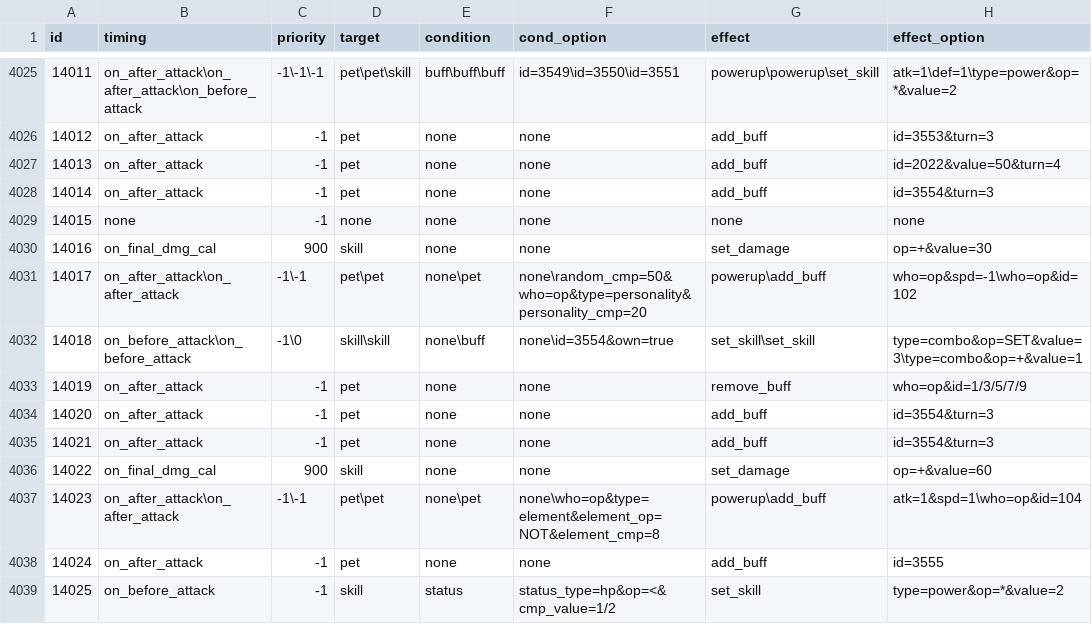
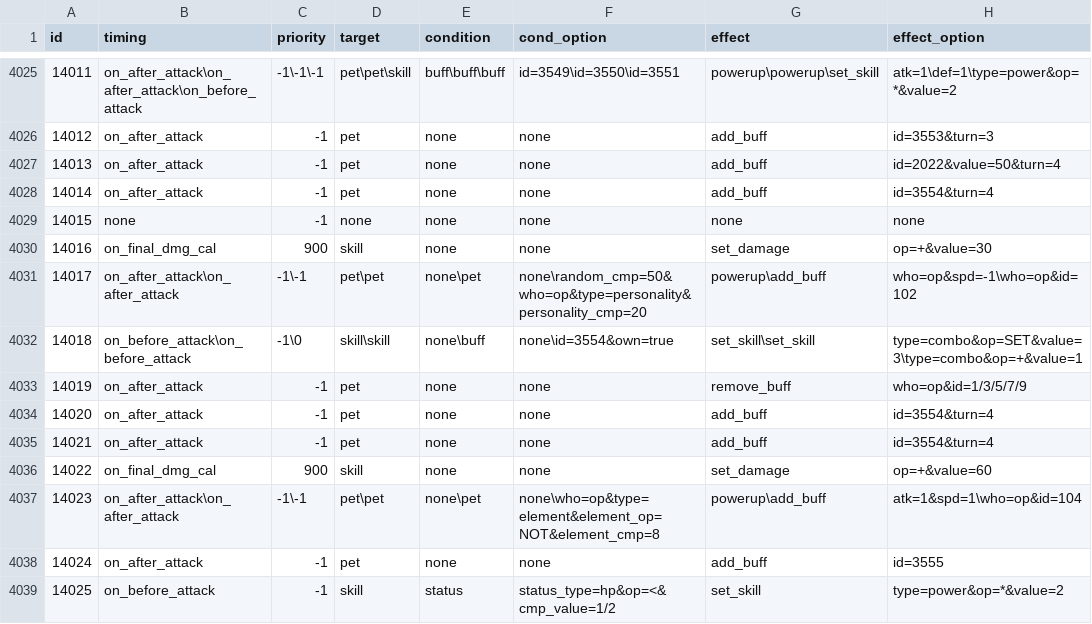
Before and after one commit to Brady29655751/Seer2-Restart-Lite, a CSV file: Assets/Resources/Data/Skills/effect.csv, drawn as a sheet; only a part is shown, gaps mark what is left out.

```diff
--- a/Assets/Resources/Data/Skills/effect.csv
+++ b/Assets/Resources/Data/Skills/effect.csv
@@ -4027,3 +4027,3 @@ id,timing,priority,target,condition,cond_option,effect,effect_option
 14013,on_after_attack,-1,pet,none,none,add_buff,id=2022&value=50&turn=4
-14014,on_after_attack,-1,pet,none,none,add_buff,id=3554&turn=3
+14014,on_after_attack,-1,pet,none,none,add_buff,id=3554&turn=4
 14015,none,-1,none,none,none,none,none
@@ -4033,4 +4033,4 @@ id,timing,priority,target,condition,cond_option,effect,effect_option
 14019,on_after_attack,-1,pet,none,none,remove_buff,who=op&id=1/3/5/7/9
-14020,on_after_attack,-1,pet,none,none,add_buff,id=3554&turn=3
-14021,on_after_attack,-1,pet,none,none,add_buff,id=3554&turn=3
+14020,on_after_attack,-1,pet,none,none,add_buff,id=3554&turn=4
+14021,on_after_attack,-1,pet,none,none,add_buff,id=3554&turn=4
 14022,on_final_dmg_cal,900,skill,none,none,set_damage,op=+&value=60
```
Also changed, not shown: Assets/Resources/Data/Buffs/info.csv, Assets/Resources/Data/Skills/info.csv, 51 other files.
